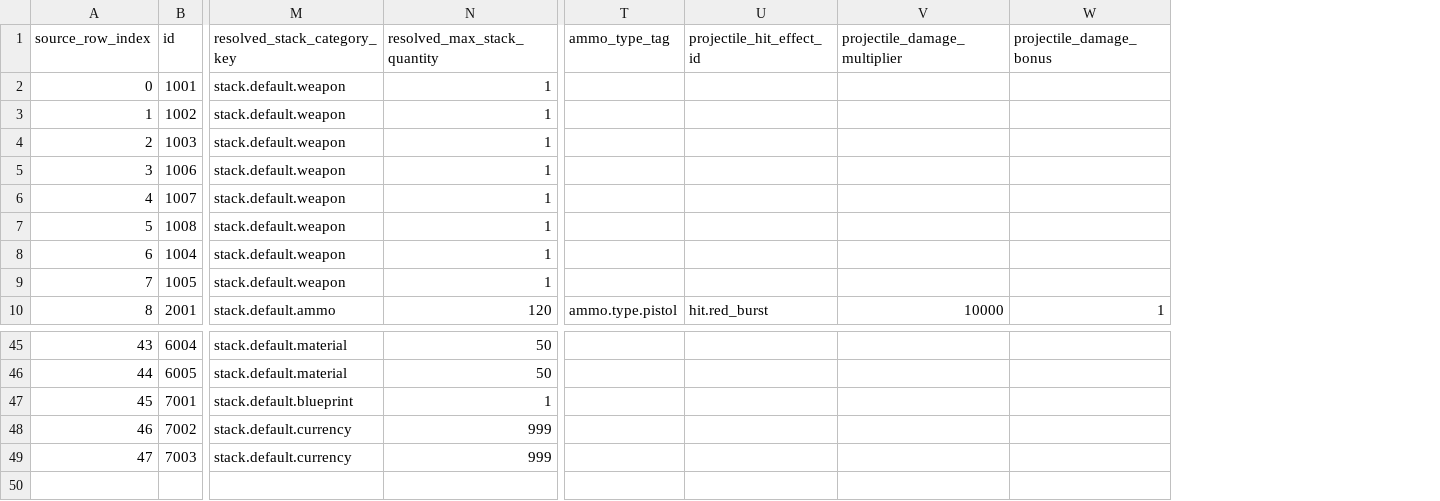
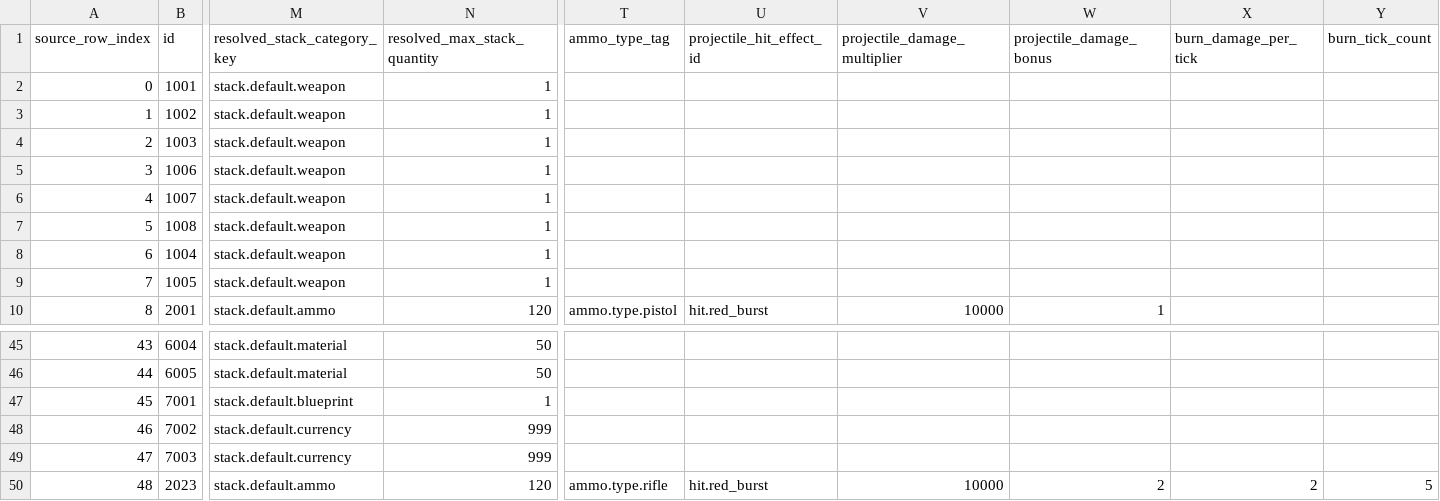
Before and after one commit to octopus7/extraction_shooter, a CSV file: TunaSweeper/Content/Data/ExcelExport/item_definitions.csv, drawn as a sheet; only a part is shown, gaps mark what is left out; rows hold the shown columns only; the diff names each change by its address in the sheet, - before the commit and + after, or states it on an @@ line.

```diff
--- a/TunaSweeper/Content/Data/ExcelExport/item_definitions.csv
+++ b/TunaSweeper/Content/Data/ExcelExport/item_definitions.csv
+column X (burn_damage_per_tick), empty
+column Y (burn_tick_count), empty
+row 50: 48 | 2023 | stack.default.ammo | 120 | ammo.type.rifle | hit.red_burst | 10000 | 2 | 2 | 5
```
Also changed, not shown: TunaSweeper/Content/Data/ExcelExport/shop_items.csv, TunaSweeper/Content/Data/ItemNameStrings.csv, 32 other files.
